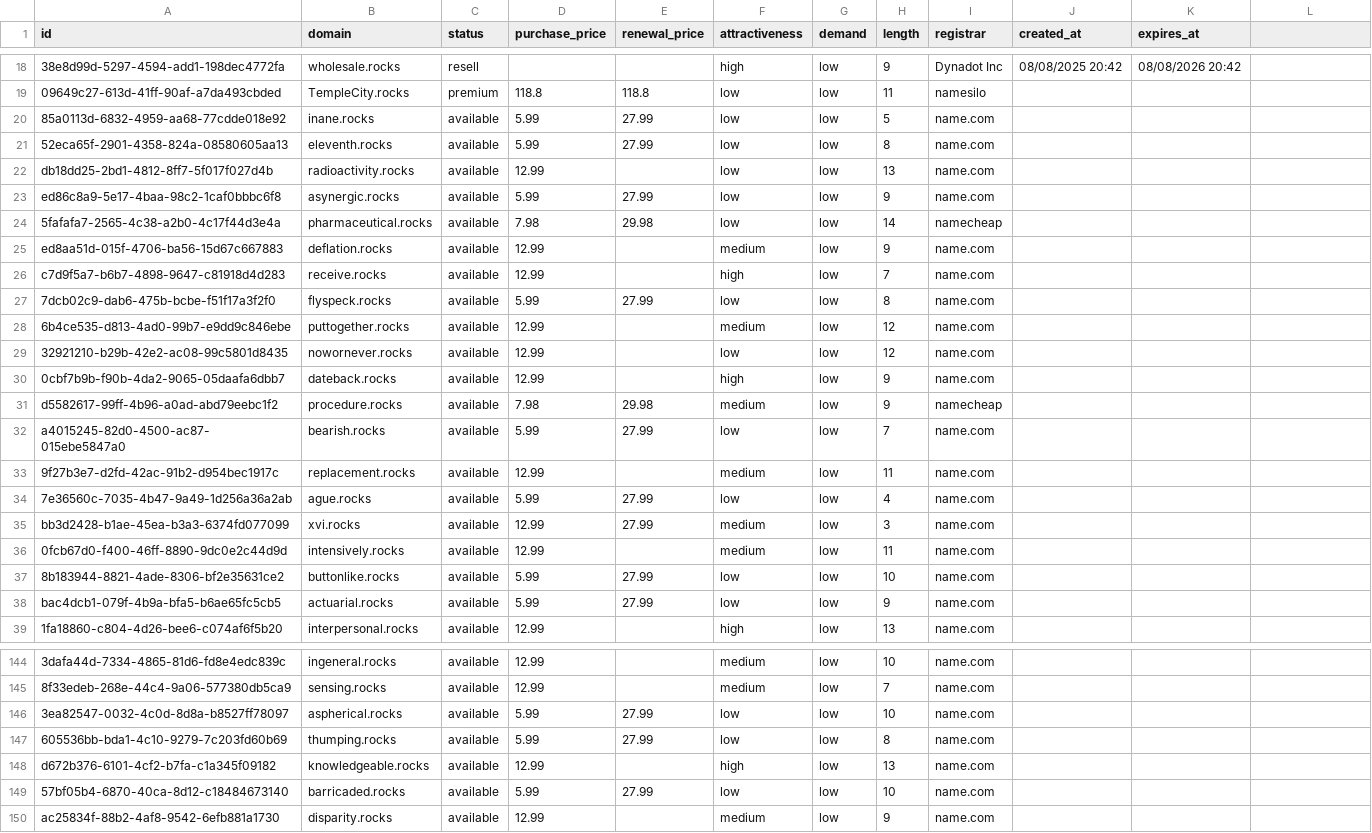
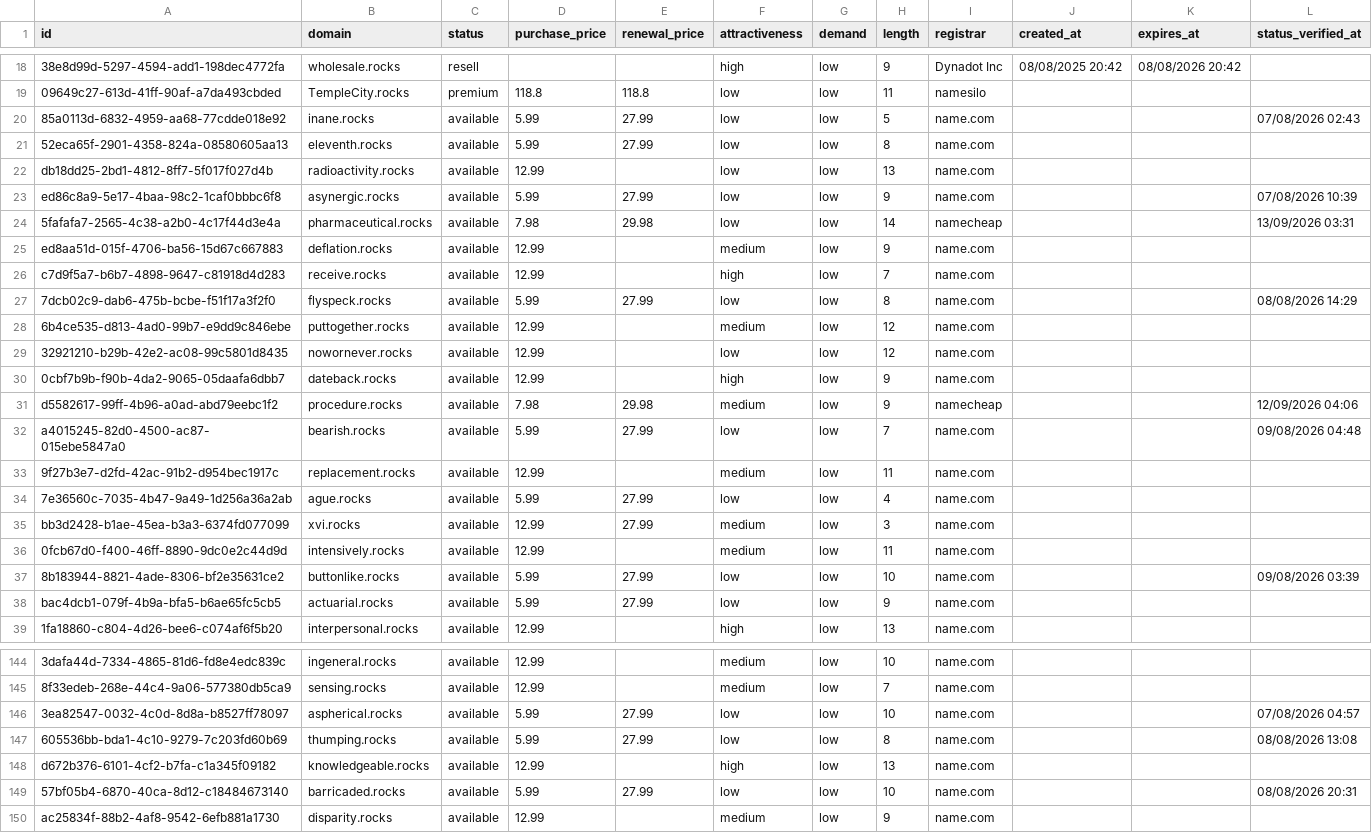
Before and after one commit to UniqueDomains/rocks-oneword-domains, a CSV file: rocks.csv, drawn as a sheet; only a part is shown, gaps mark what is left out; the diff covers the shown part only; the diff names each change by its address in the sheet, - before the commit and + after, or states it on an @@ line.

```diff
--- a/rocks.csv
+++ b/rocks.csv
-L1: (empty)
+L1: status_verified_at
-L20 (status_verified_at): (empty)
+L20 (status_verified_at): 07/08/2026 02:43
-L23 (status_verified_at): (empty)
+L23 (status_verified_at): 07/08/2026 10:39
-L24 (status_verified_at): (empty)
+L24 (status_verified_at): 13/09/2026 03:31
-L27 (status_verified_at): (empty)
+L27 (status_verified_at): 08/08/2026 14:29
-L31 (status_verified_at): (empty)
+L31 (status_verified_at): 12/09/2026 04:06
-L32 (status_verified_at): (empty)
+L32 (status_verified_at): 09/08/2026 04:48
-L37 (status_verified_at): (empty)
+L37 (status_verified_at): 09/08/2026 03:39
-L146 (status_verified_at): (empty)
+L146 (status_verified_at): 07/08/2026 04:57
-L147 (status_verified_at): (empty)
+L147 (status_verified_at): 08/08/2026 13:08
-L149 (status_verified_at): (empty)
+L149 (status_verified_at): 08/08/2026 20:31
```
Also changed, not shown: 130 edited cells elsewhere in this file, 6 other files.
